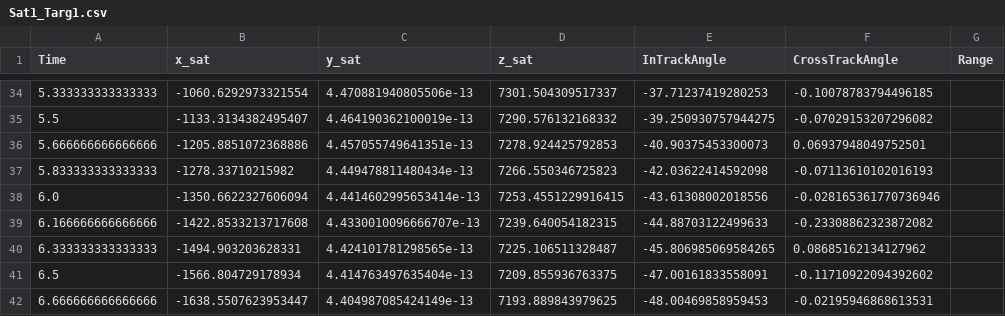
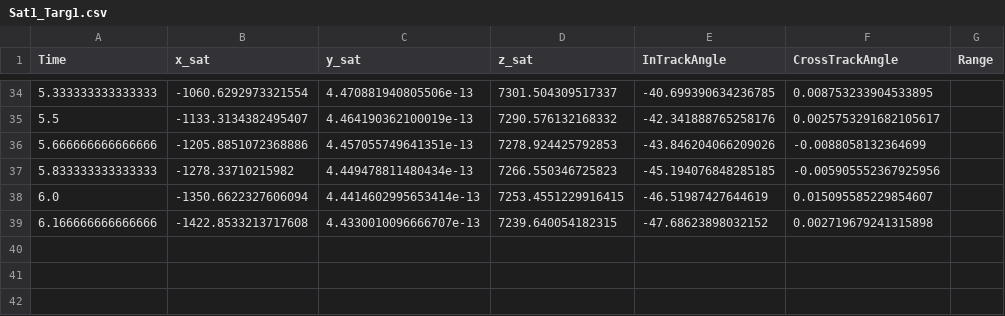
Before and after one commit to nolans12/Satellite-DDF, a CSV file: phase1/data/Sat1_Targ1.csv, drawn as a sheet; only a part is shown, gaps mark what is left out; the diff covers the shown part only.

```diff
--- a/phase1/data/Sat1_Targ1.csv
+++ b/phase1/data/Sat1_Targ1.csv
@@ -34,9 +34,6 @@ Time,x_sat,y_sat,z_sat,InTrackAngle,CrossTrackAngle,Range
-5.333333333333333,-1060.6292973321554,4.470881940805506e-13,7301.504309517337,-37.71237419280253,-0.10078783794496185
-5.5,-1133.3134382495407,4.464190362100019e-13,7290.576132168332,-39.250930757944275,-0.07029153207296082
-5.666666666666666,-1205.8851072368886,4.457055749641351e-13,7278.924425792853,-40.90375453300073,0.06937948049752501
-5.833333333333333,-1278.33710215982,4.449478811480434e-13,7266.550346725823,-42.03622414592098,-0.07113610102016193
-6.0,-1350.6622327606094,4.4414602995653414e-13,7253.4551229916415,-43.61308002018556,-0.028165361770736946
-6.166666666666666,-1422.8533213717608,4.4330010096666707e-13,7239.640054182315,-44.88703122499633,-0.23308862323872082
-6.333333333333333,-1494.903203628331,4.424101781298565e-13,7225.106511328487,-45.806985069584265,0.08685162134127962
-6.5,-1566.804729178934,4.414763497635404e-13,7209.855936763375,-47.00161833558091,-0.11710922094392602
-6.666666666666666,-1638.5507623953447,4.404987085424149e-13,7193.889843979625,-48.00469858959453,-0.02195946868613531
+5.333333333333333,-1060.6292973321554,4.470881940805506e-13,7301.504309517337,-40.699390634236785,0.008753233904533895
+5.5,-1133.3134382495407,4.464190362100019e-13,7290.576132168332,-42.341888765258176,0.0025753291682105617
+5.666666666666666,-1205.8851072368886,4.457055749641351e-13,7278.924425792853,-43.846204066209026,-0.0088058132364699
+5.833333333333333,-1278.33710215982,4.449478811480434e-13,7266.550346725823,-45.194076848285185,-0.005905552367925956
+6.0,-1350.6622327606094,4.4414602995653414e-13,7253.4551229916415,-46.51987427644619,0.015095585229854607
+6.166666666666666,-1422.8533213717608,4.4330010096666707e-13,7239.640054182315,-47.68623898032152,0.002719679241315898
```
Also changed, not shown: 64 edited cells elsewhere in this file, 5 other files.
